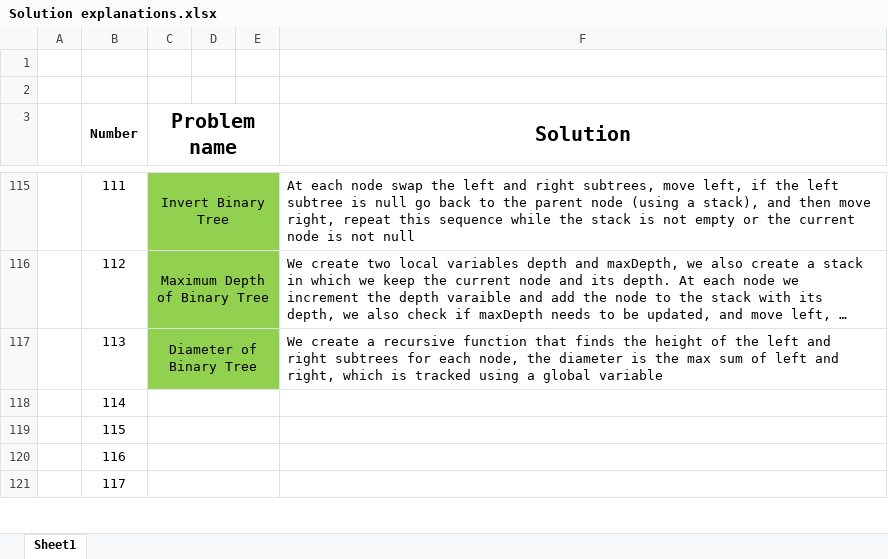
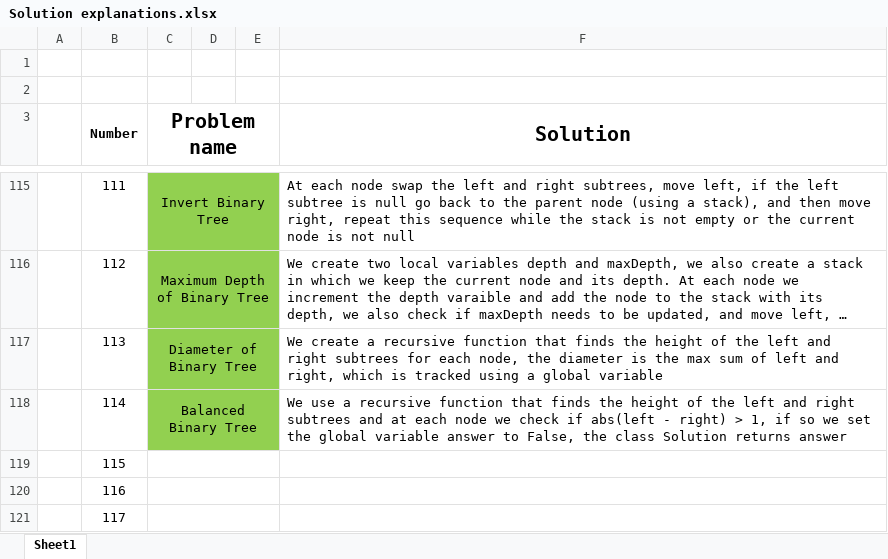
Before and after one commit to AinisALaur/Daily-HackerRank-NeetCode-challenges, an Excel workbook: Solution explanations.xlsx, sheet Sheet1, drawn as a sheet; only a part is shown, gaps mark what is left out; long unchanged cells end in …; values as stored, in another font and other column widths than the file's, no borders; the diff names each change by its address in the sheet, - before the commit and + after, or states it on an @@ line.

Commit message:
Added challenge 7 explanation (number 114)

```diff
--- a/Solution explanations.xlsx (sheet Sheet1)
+++ b/Solution explanations.xlsx (sheet Sheet1)
-C118 (Problem name): (empty)
+C118 (Problem name): Balanced Binary Tree
-C118:E118 fill: none
+C118:E118 fill: #92D050
-F118 (Solution): (empty)
+F118 (Solution): We use a recursive function that finds the height of the left and right subtrees and at each node we check if abs(left - right) > 1, if so we set the global variable answer to False, the class Solution returns answer
```
